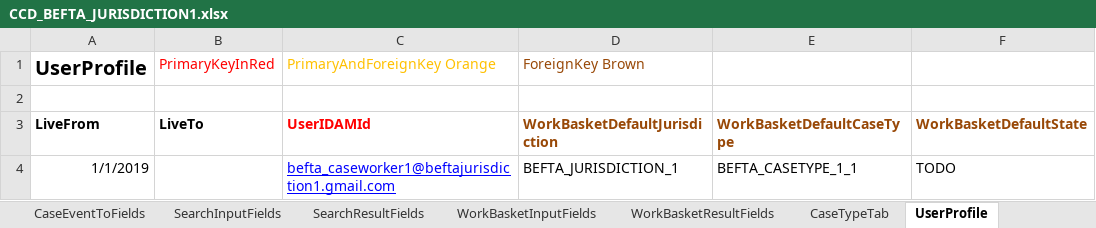
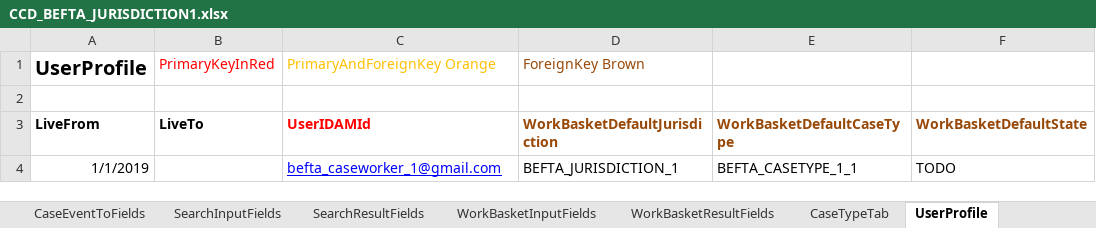
Before and after one commit to hmcts/ccd-data-store-api, an Excel workbook: src/aat/resources/CCD_BEFTA_JURISDICTION1.xlsx, sheet UserProfile, drawn as a sheet; values as stored, in another font and other column widths than the file's, no borders; the diff names each change by its address in the sheet, - before the commit and + after, or states it on an @@ line.

```diff
--- a/src/aat/resources/CCD_BEFTA_JURISDICTION1.xlsx (sheet UserProfile)
+++ b/src/aat/resources/CCD_BEFTA_JURISDICTION1.xlsx (sheet UserProfile)
-C4 (PrimaryAndForeignKey Orange): befta_caseworker1@beftajurisdiction1.gmail.com
+C4 (PrimaryAndForeignKey Orange): befta_caseworker_1@gmail.com
```
Also changed, not shown: src/aat/resources/CCD_BEFTA_JURISDICTION2.xlsx, src/aat/resources/CCD_BEFTA_JURISDICTION3.xlsx.
